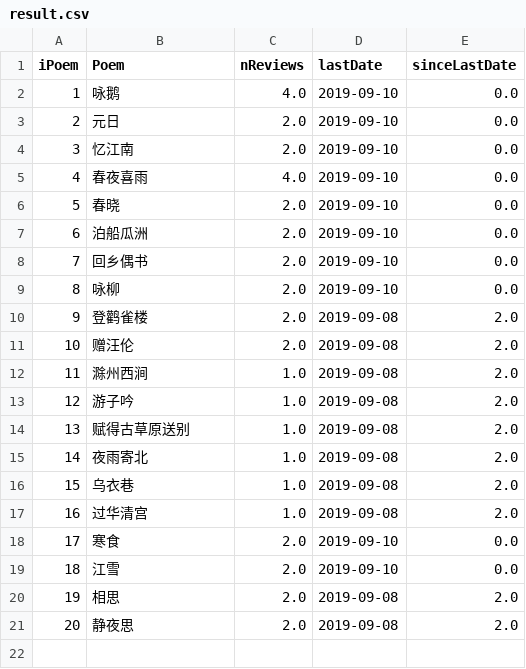
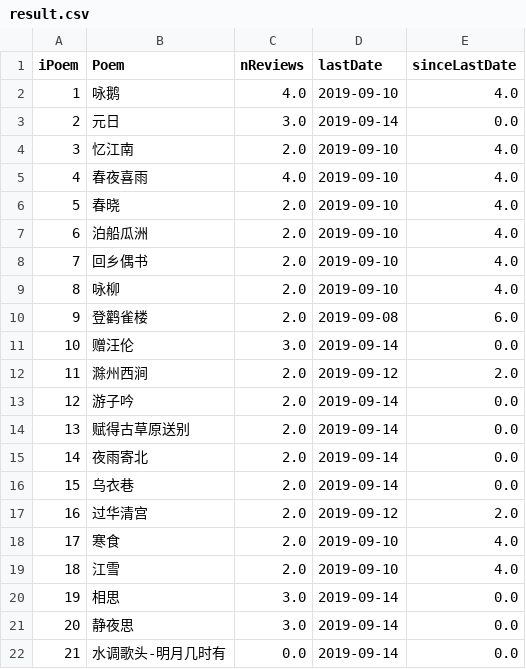
Before and after one commit to tuning/recitePoem, a CSV file: result/result.csv, drawn as a sheet.

```diff
--- a/result/result.csv
+++ b/result/result.csv
@@ -1,21 +1,22 @@
 iPoem,Poem,nReviews,lastDate,sinceLastDate
-1,咏鹅,4.0,2019-09-10,0.0
-2,元日,2.0,2019-09-10,0.0
-3,忆江南,2.0,2019-09-10,0.0
-4,春夜喜雨,4.0,2019-09-10,0.0
-5,春晓,2.0,2019-09-10,0.0
-6,泊船瓜洲,2.0,2019-09-10,0.0
-7,回乡偶书,2.0,2019-09-10,0.0
-8,咏柳,2.0,2019-09-10,0.0
-9,登鹳雀楼,2.0,2019-09-08,2.0
-10,赠汪伦,2.0,2019-09-08,2.0
-11,滁州西涧,1.0,2019-09-08,2.0
-12,游子吟,1.0,2019-09-08,2.0
-13,赋得古草原送别,1.0,2019-09-08,2.0
-14,夜雨寄北,1.0,2019-09-08,2.0
-15,乌衣巷,1.0,2019-09-08,2.0
-16,过华清宫,1.0,2019-09-08,2.0
-17,寒食,2.0,2019-09-10,0.0
-18,江雪,2.0,2019-09-10,0.0
-19,相思,2.0,2019-09-08,2.0
-20,静夜思,2.0,2019-09-08,2.0
+1,咏鹅,4.0,2019-09-10,4.0
+2,元日,3.0,2019-09-14,0.0
+3,忆江南,2.0,2019-09-10,4.0
+4,春夜喜雨,4.0,2019-09-10,4.0
+5,春晓,2.0,2019-09-10,4.0
+6,泊船瓜洲,2.0,2019-09-10,4.0
+7,回乡偶书,2.0,2019-09-10,4.0
+8,咏柳,2.0,2019-09-10,4.0
+9,登鹳雀楼,2.0,2019-09-08,6.0
+10,赠汪伦,3.0,2019-09-14,0.0
+11,滁州西涧,2.0,2019-09-12,2.0
+12,游子吟,2.0,2019-09-14,0.0
+13,赋得古草原送别,2.0,2019-09-14,0.0
+14,夜雨寄北,2.0,2019-09-14,0.0
+15,乌衣巷,2.0,2019-09-14,0.0
+16,过华清宫,2.0,2019-09-12,2.0
+17,寒食,2.0,2019-09-10,4.0
+18,江雪,2.0,2019-09-10,4.0
+19,相思,3.0,2019-09-14,0.0
+20,静夜思,3.0,2019-09-14,0.0
+21,水调歌头-明月几时有,0.0,2019-09-14,0.0
```
Also changed, not shown: 3 other files.
